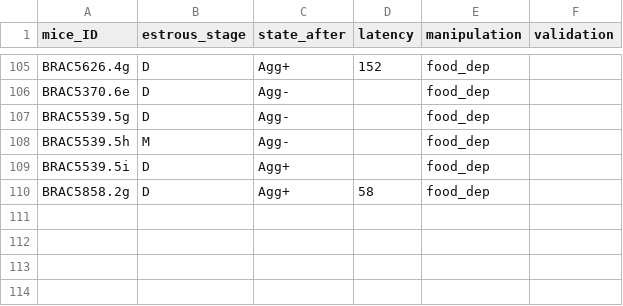
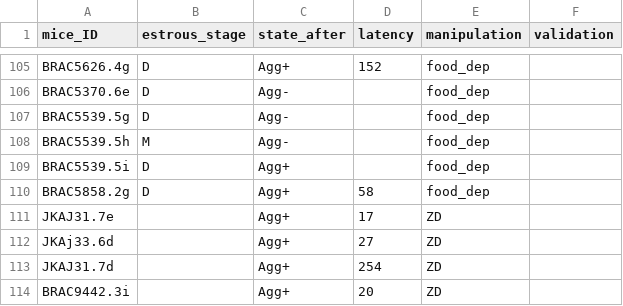
Before and after one commit to FrancisCrickInstitute/negative_parental_switch, a CSV file: NPW_manipulation/manipulation_latency.csv, drawn as a sheet; only a part is shown, gaps mark what is left out; the diff names each change by its address in the sheet, - before the commit and + after, or states it on an @@ line.

```diff
--- a/NPW_manipulation/manipulation_latency.csv
+++ b/NPW_manipulation/manipulation_latency.csv
+row 111: JKAJ31.7e |  | Agg+ | 17 | ZD
+row 112: JKAj33.6d |  | Agg+ | 27 | ZD
+row 113: JKAJ31.7d |  | Agg+ | 254 | ZD
+row 114: BRAC9442.3i |  | Agg+ | 20 | ZD
```
Also changed, not shown: 35 other files.
